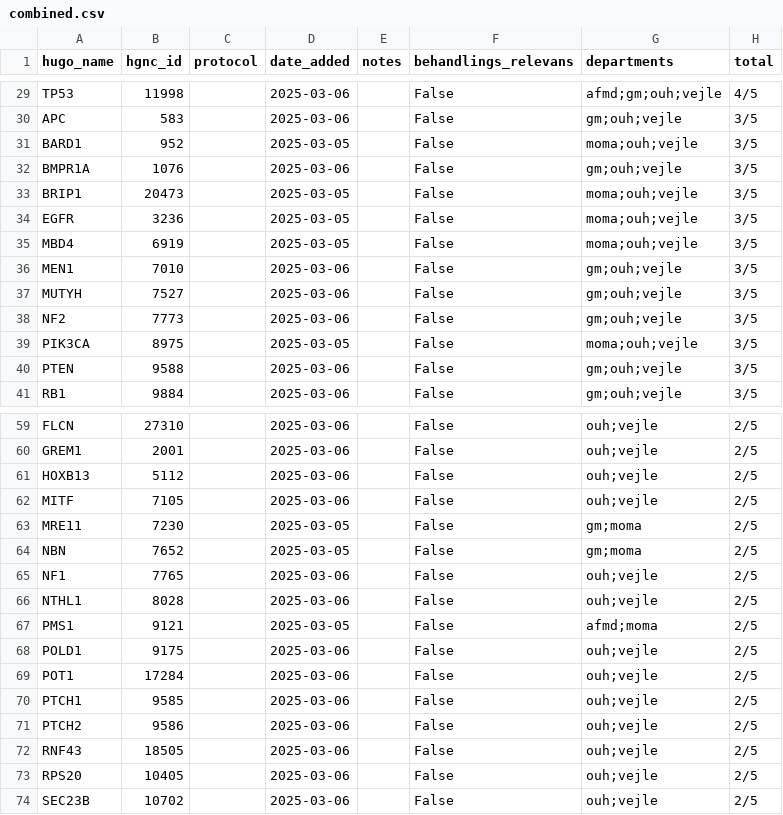
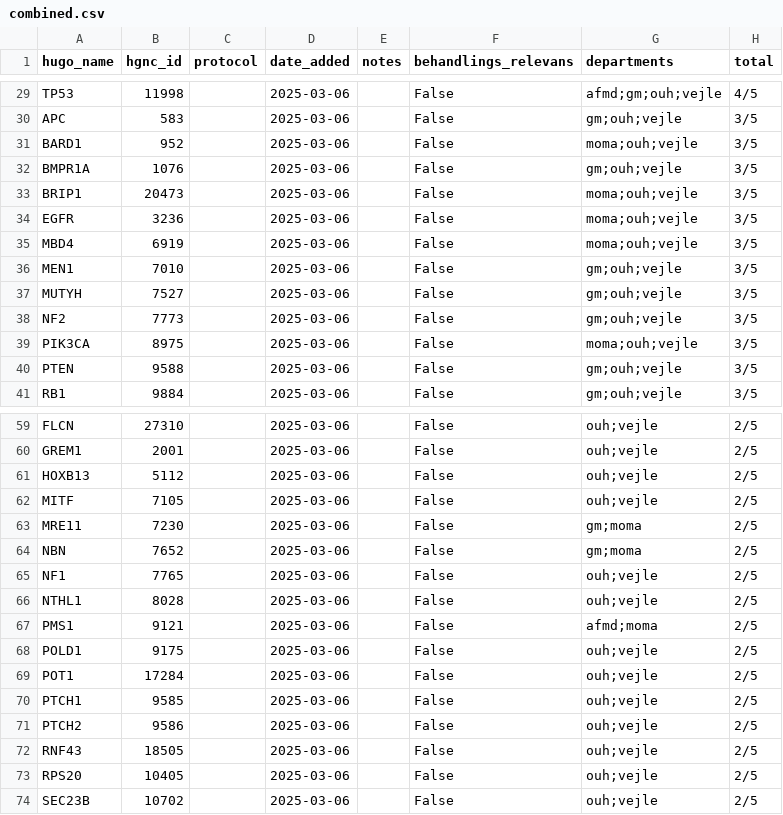
Before and after one commit to DCCC-NOVA/genlister, a CSV file: germline/combined.csv, drawn as a sheet; only a part is shown, gaps mark what is left out; the diff covers the shown part only.

Commit message:
Add latest updated date and notes from all departments (#11)
* Add latest updated date and notes from all departments

Fix #10

* Update combined gene lists

---------

Co-authored-by: github-actions[bot] <github-actions[bot]@users.noreply.github.com>

```diff
--- a/germline/combined.csv
+++ b/germline/combined.csv
@@ -30,7 +30,7 @@ TP53,11998,,2025-03-06,,False,afmd;gm;ouh;vejle,4/5
 APC,583,,2025-03-06,,False,gm;ouh;vejle,3/5
-BARD1,952,,2025-03-05,,False,moma;ouh;vejle,3/5
+BARD1,952,,2025-03-06,,False,moma;ouh;vejle,3/5
 BMPR1A,1076,,2025-03-06,,False,gm;ouh;vejle,3/5
-BRIP1,20473,,2025-03-05,,False,moma;ouh;vejle,3/5
-EGFR,3236,,2025-03-05,,False,moma;ouh;vejle,3/5
-MBD4,6919,,2025-03-05,,False,moma;ouh;vejle,3/5
+BRIP1,20473,,2025-03-06,,False,moma;ouh;vejle,3/5
+EGFR,3236,,2025-03-06,,False,moma;ouh;vejle,3/5
+MBD4,6919,,2025-03-06,,False,moma;ouh;vejle,3/5
 MEN1,7010,,2025-03-06,,False,gm;ouh;vejle,3/5
@@ -38,3 +38,3 @@ MUTYH,7527,,2025-03-06,,False,gm;ouh;vejle,3/5
 NF2,7773,,2025-03-06,,False,gm;ouh;vejle,3/5
-PIK3CA,8975,,2025-03-05,,False,moma;ouh;vejle,3/5
+PIK3CA,8975,,2025-03-06,,False,moma;ouh;vejle,3/5
 PTEN,9588,,2025-03-06,,False,gm;ouh;vejle,3/5
@@ -62,7 +62,7 @@ HOXB13,5112,,2025-03-06,,False,ouh;vejle,2/5
 MITF,7105,,2025-03-06,,False,ouh;vejle,2/5
-MRE11,7230,,2025-03-05,,False,gm;moma,2/5
-NBN,7652,,2025-03-05,,False,gm;moma,2/5
+MRE11,7230,,2025-03-06,,False,gm;moma,2/5
+NBN,7652,,2025-03-06,,False,gm;moma,2/5
 NF1,7765,,2025-03-06,,False,ouh;vejle,2/5
 NTHL1,8028,,2025-03-06,,False,ouh;vejle,2/5
-PMS1,9121,,2025-03-05,,False,afmd;moma,2/5
+PMS1,9121,,2025-03-06,,False,afmd;moma,2/5
 POLD1,9175,,2025-03-06,,False,ouh;vejle,2/5
```
Also changed, not shown: 27 edited cells elsewhere in this file, germline/afmd/afmd.csv, germline/gm/gm.csv, 3 other files.
